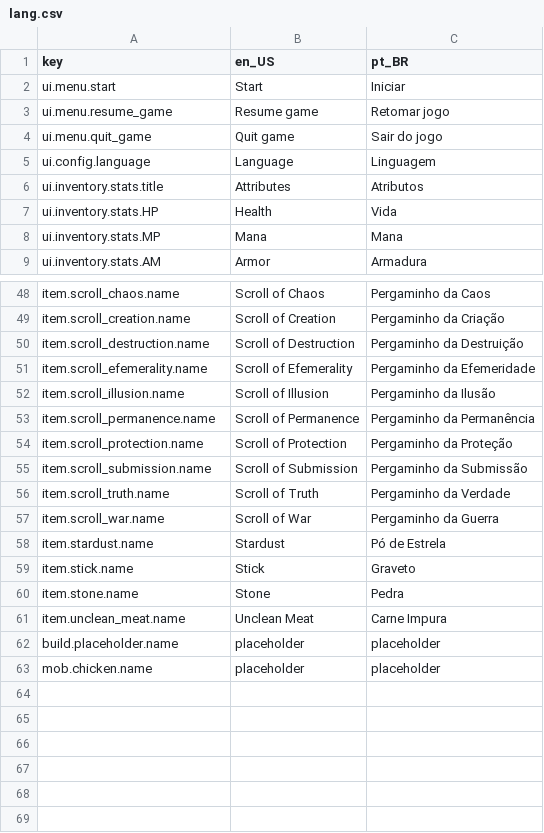
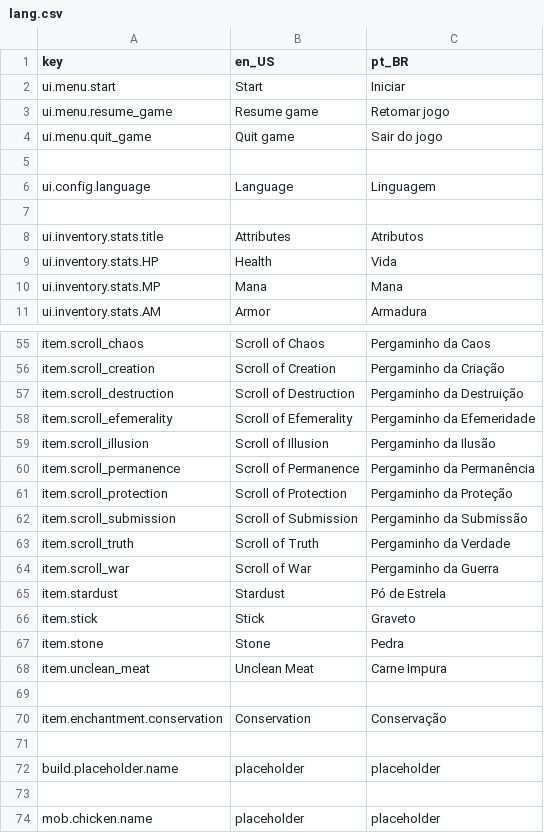
Before and after one commit to antth-Luca/godot-Celestia, a CSV file: project/celestia/assets/celestia/lang/lang.csv, drawn as a sheet; only a part is shown, gaps mark what is left out; addresses are those after the commit; the diff covers the shown part only; the diff names each change by its address in the sheet, - before the commit and + after, or states it on an @@ line.

```diff
--- a/project/celestia/assets/celestia/lang/lang.csv
+++ b/project/celestia/assets/celestia/lang/lang.csv
+row 5: (empty)
+row 7: (empty)
-A55 (key): item.scroll_chaos.name
+A55 (key): item.scroll_chaos
-A56 (key): item.scroll_creation.name
+A56 (key): item.scroll_creation
-A57 (key): item.scroll_destruction.name
+A57 (key): item.scroll_destruction
-A58 (key): item.scroll_efemerality.name
+A58 (key): item.scroll_efemerality
-A59 (key): item.scroll_illusion.name
+A59 (key): item.scroll_illusion
-A60 (key): item.scroll_permanence.name
+A60 (key): item.scroll_permanence
-A61 (key): item.scroll_protection.name
+A61 (key): item.scroll_protection
-A62 (key): item.scroll_submission.name
+A62 (key): item.scroll_submission
-A63 (key): item.scroll_truth.name
+A63 (key): item.scroll_truth
-A64 (key): item.scroll_war.name
+A64 (key): item.scroll_war
-A65 (key): item.stardust.name
+A65 (key): item.stardust
-A66 (key): item.stick.name
+A66 (key): item.stick
-A67 (key): item.stone.name
+A67 (key): item.stone
-A68 (key): item.unclean_meat.name
+A68 (key): item.unclean_meat
+row 69: (empty)
+row 70: item.enchantment.conservation | Conservation | Conservação
+row 71: (empty)
+row 73: (empty)
```
Also changed, not shown: 5 added rows and 23 edited cells elsewhere in this file, 11 other files.
